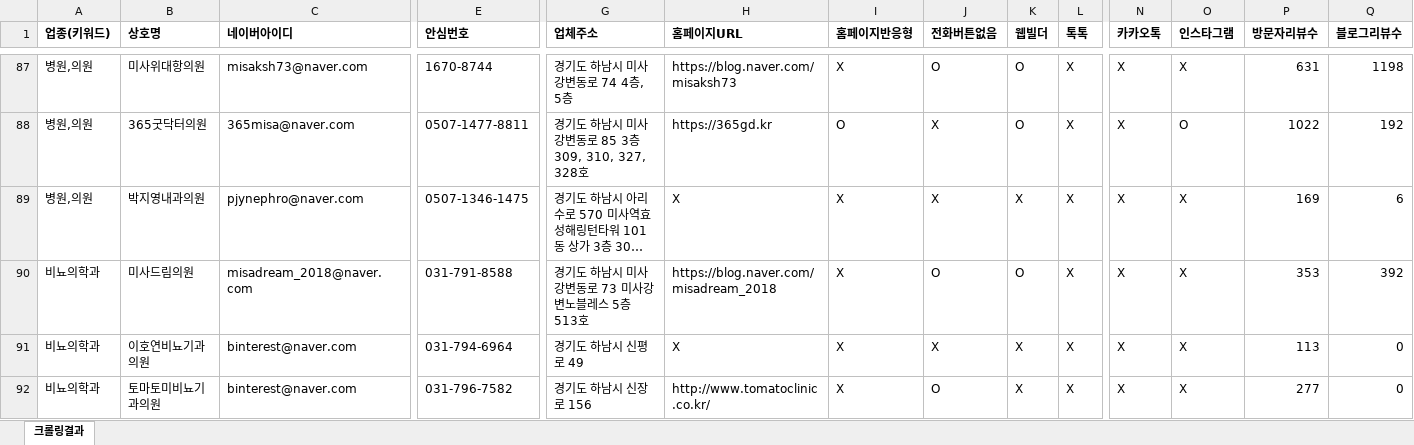
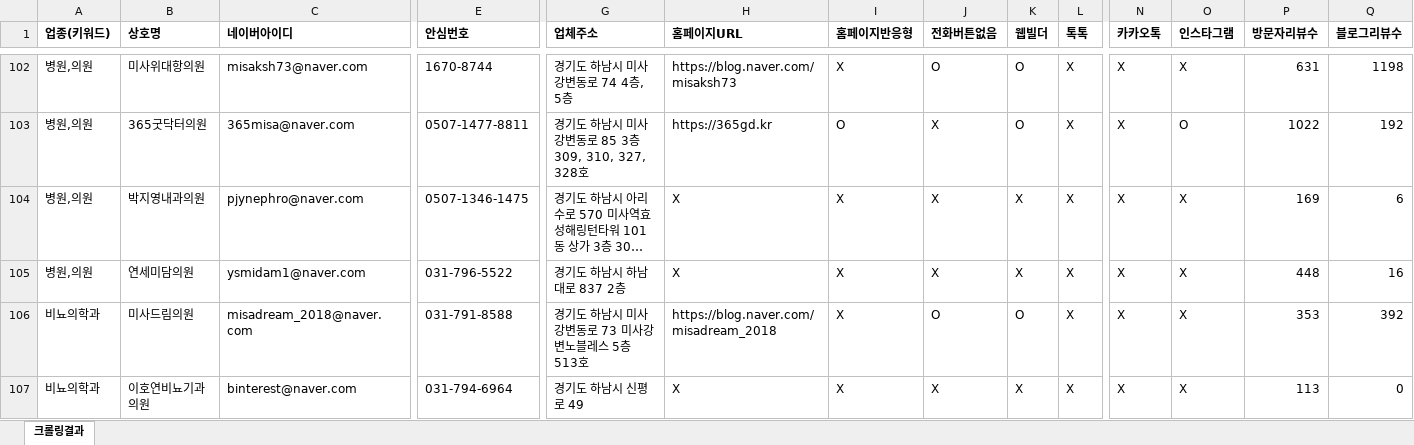
Before and after one commit to didai64595021-ui/onda-hompage, an Excel workbook: naver-place-crawler/results_derma/하남_피부과.xlsx, sheet 크롤링결과, drawn as a sheet; only a part is shown, gaps mark what is left out; the shorter side is filled out with more unchanged rows; long unchanged cells end in …; values as stored, in another font and other column widths than the file's, no borders; rows hold the shown columns only; the diff covers the shown part only; the diff names each change by its address in the sheet, - before the commit and + after, or states it on an @@ line.

```diff
--- a/naver-place-crawler/results_derma/하남_피부과.xlsx (sheet 크롤링결과)
+++ b/naver-place-crawler/results_derma/하남_피부과.xlsx (sheet 크롤링결과)
+row 105: 병원,의원 | 연세미담의원 | ysmidam1@naver.com | 031-796-5522 | 경기도 하남시 하남대로 837 2층 | X | X | X | X | X | X | X | 448 | 16
```
Also changed, not shown: 34 added rows elsewhere in this sheet, naver-place-crawler/results_derma/고양_피부과.xlsx, naver-place-crawler/results_derma/광명_피부과.xlsx, 29 other files.
